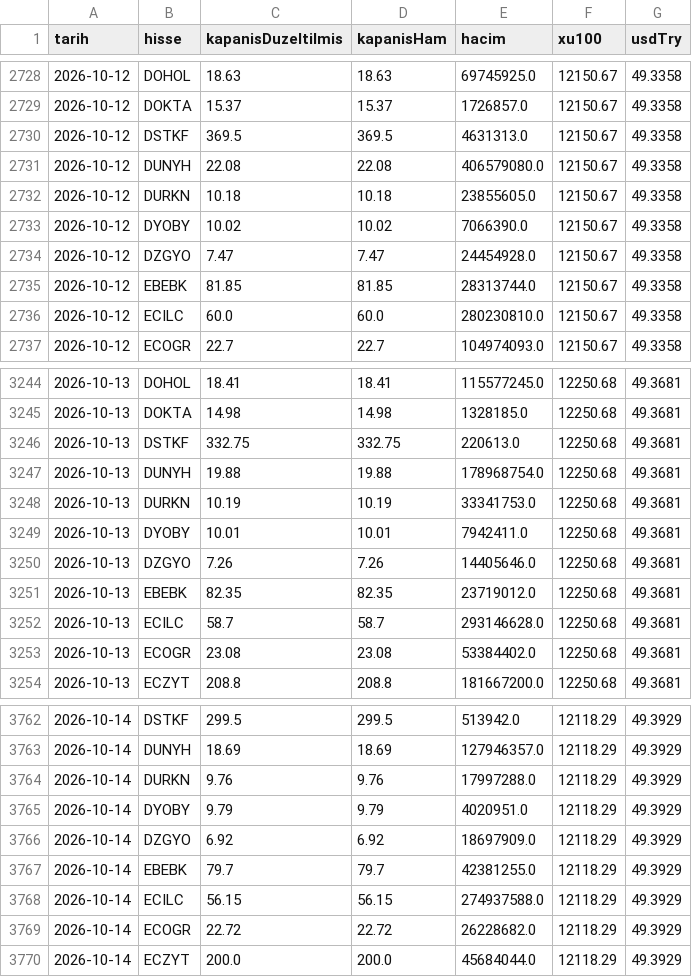
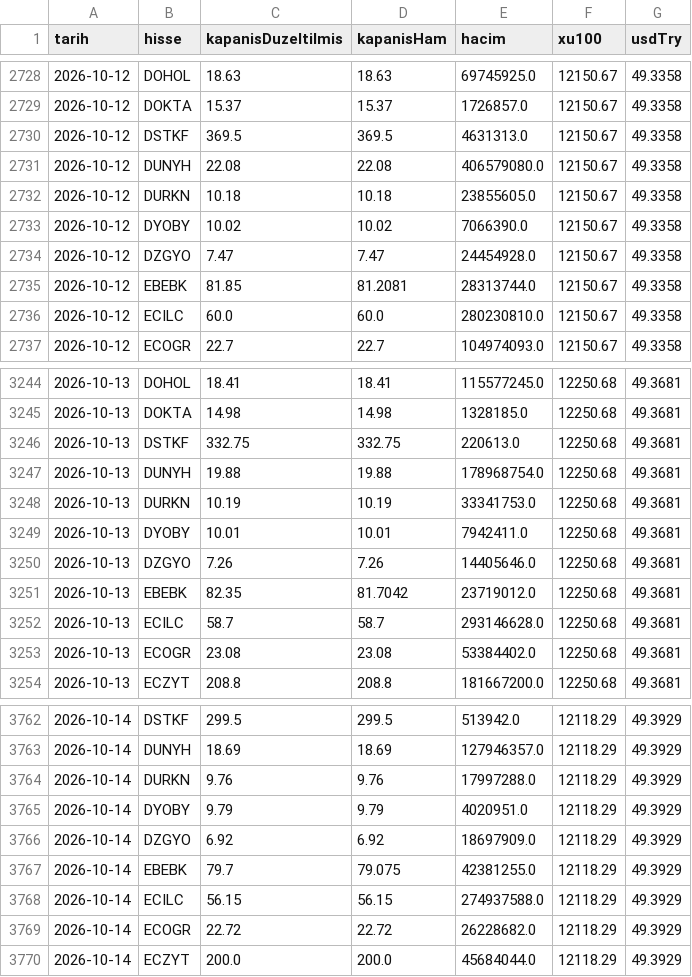
Before and after one commit to sercannnnn/fon-analiz-veri, a CSV file: veri/hisse_son_gunluk.csv, drawn as a sheet; only a part is shown, gaps mark what is left out; the diff covers the shown part only.

```diff
--- a/veri/hisse_son_gunluk.csv
+++ b/veri/hisse_son_gunluk.csv
@@ -2734,3 +2734,3 @@ tarih,hisse,kapanisDuzeltilmis,kapanisHam,hacim,xu100,usdTry
 2026-10-12,DZGYO,7.47,7.47,24454928.0,12150.67,49.3358
-2026-10-12,EBEBK,81.85,81.85,28313744.0,12150.67,49.3358
+2026-10-12,EBEBK,81.85,81.2081,28313744.0,12150.67,49.3358
 2026-10-12,ECILC,60.0,60.0,280230810.0,12150.67,49.3358
@@ -3250,3 +3250,3 @@ tarih,hisse,kapanisDuzeltilmis,kapanisHam,hacim,xu100,usdTry
 2026-10-13,DZGYO,7.26,7.26,14405646.0,12250.68,49.3681
-2026-10-13,EBEBK,82.35,82.35,23719012.0,12250.68,49.3681
+2026-10-13,EBEBK,82.35,81.7042,23719012.0,12250.68,49.3681
 2026-10-13,ECILC,58.7,58.7,293146628.0,12250.68,49.3681
@@ -3766,3 +3766,3 @@ tarih,hisse,kapanisDuzeltilmis,kapanisHam,hacim,xu100,usdTry
 2026-10-14,DZGYO,6.92,6.92,18697909.0,12118.29,49.3929
-2026-10-14,EBEBK,79.7,79.7,42381255.0,12118.29,49.3929
+2026-10-14,EBEBK,79.7,79.075,42381255.0,12118.29,49.3929
 2026-10-14,ECILC,56.15,56.15,274937588.0,12118.29,49.3929
```
Also changed, not shown: 5 edited cells elsewhere in this file, 6 other files.
